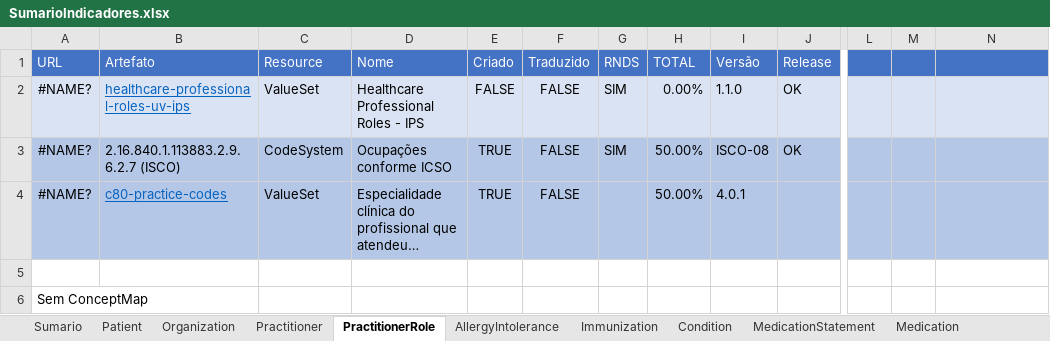
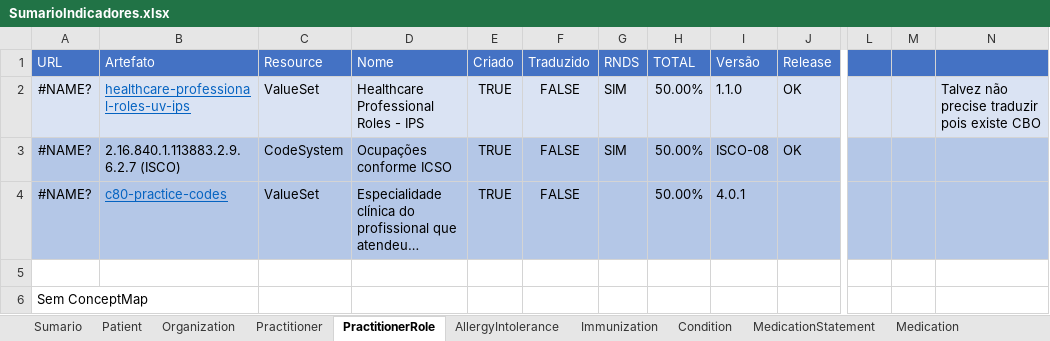
Before and after one commit to moaassis/https-git-codecommit.sa-east-1.amazonaws.com-v1-repos-ips-brasil-documentos, an Excel workbook: Gestão do Projeto/Indicadores/SumarioIndicadores.xlsx, sheet PractitionerRole, drawn as a sheet; only a part is shown, gaps mark what is left out; long unchanged cells end in …; values as stored, in another font and other column widths than the file's, no borders; the diff names each change by its address in the sheet, - before the commit and + after, or states it on an @@ line.

```diff
--- a/Gestão do Projeto/Indicadores/SumarioIndicadores.xlsx (sheet PractitionerRole)
+++ b/Gestão do Projeto/Indicadores/SumarioIndicadores.xlsx (sheet PractitionerRole)
-E2 (Criado): FALSE
+E2 (Criado): TRUE
-H2 (TOTAL): 0.00%
+H2 (TOTAL): 50.00%
-N2: (empty)
+N2: Talvez não precise traduzir pois existe CBO
```
Also changed, not shown: sheet Patient, sheet Practitioner, sheet Organization, sheet Sumario.
